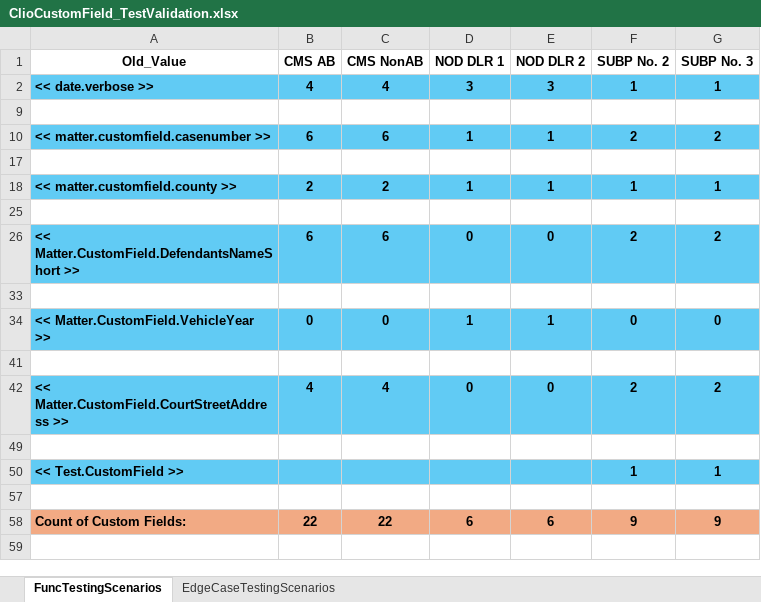
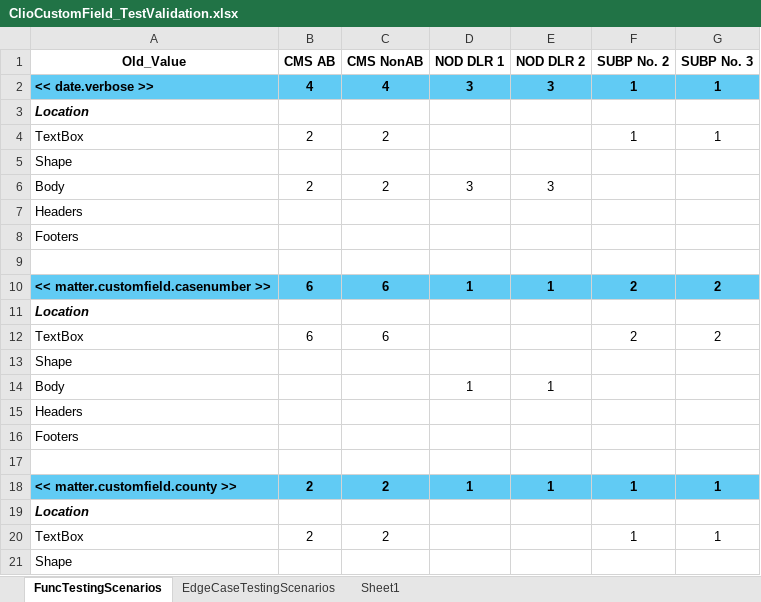
Before and after one commit to tdolan0816/QuillArrow-ClioBatchLoadingTemplates, an Excel workbook: Testing_Files/ClioCustomField_TestValidation.xlsx, sheet FuncTestingScenarios, drawn as a sheet; only a part is shown; the shorter side is filled out with more unchanged rows; values as stored, in another font and other column widths than the file's, no borders; table styles not drawn; the diff covers the shown part only; the diff names each change by its address in the sheet, - before the commit and + after, or states it on an @@ line.

```diff
--- a/Testing_Files/ClioCustomField_TestValidation.xlsx (sheet FuncTestingScenarios)
+++ b/Testing_Files/ClioCustomField_TestValidation.xlsx (sheet FuncTestingScenarios)
+sheet tab: Sheet1
@@ row 3 unhidden: Location @@
@@ row 4 unhidden: TextBox | 2 | 2 |  |  | 1 | 1 @@
@@ row 5 unhidden: Shape @@
@@ row 6 unhidden: Body | 2 | 2 | 3 | 3 @@
@@ row 7 unhidden: Headers @@
@@ row 8 unhidden: Footers @@
@@ row 11 unhidden: Location @@
@@ row 12 unhidden: TextBox | 6 | 6 |  |  | 2 | 2 @@
@@ row 13 unhidden: Shape @@
@@ row 14 unhidden: Body |  |  | 1 | 1 @@
@@ row 15 unhidden: Headers @@
@@ row 16 unhidden: Footers @@
@@ row 19 unhidden: Location @@
@@ row 20 unhidden: TextBox | 2 | 2 |  |  | 1 | 1 @@
@@ row 21 unhidden: Shape @@
```
Also changed, not shown: 27 hidden or unhidden rows elsewhere in this sheet, CustomField_LookupTable.xlsx, 3 other files.
